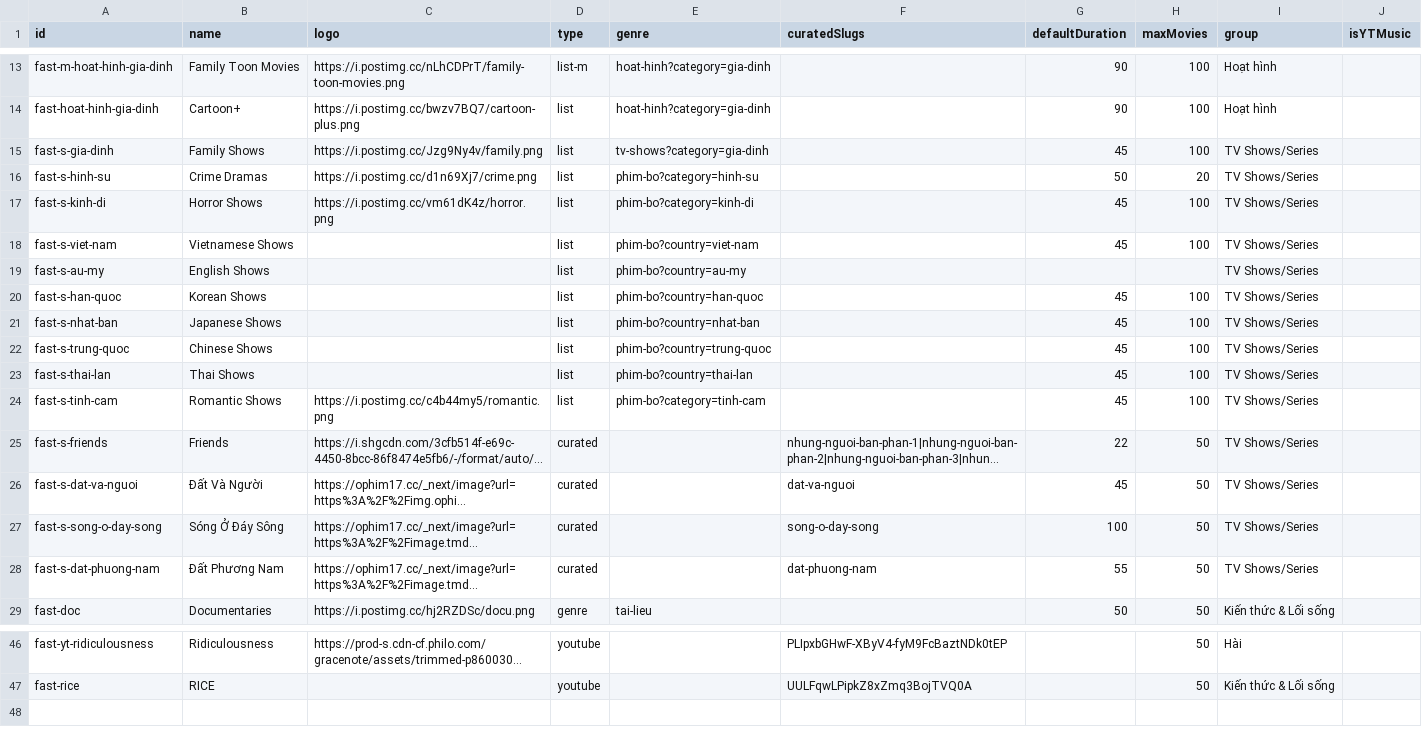
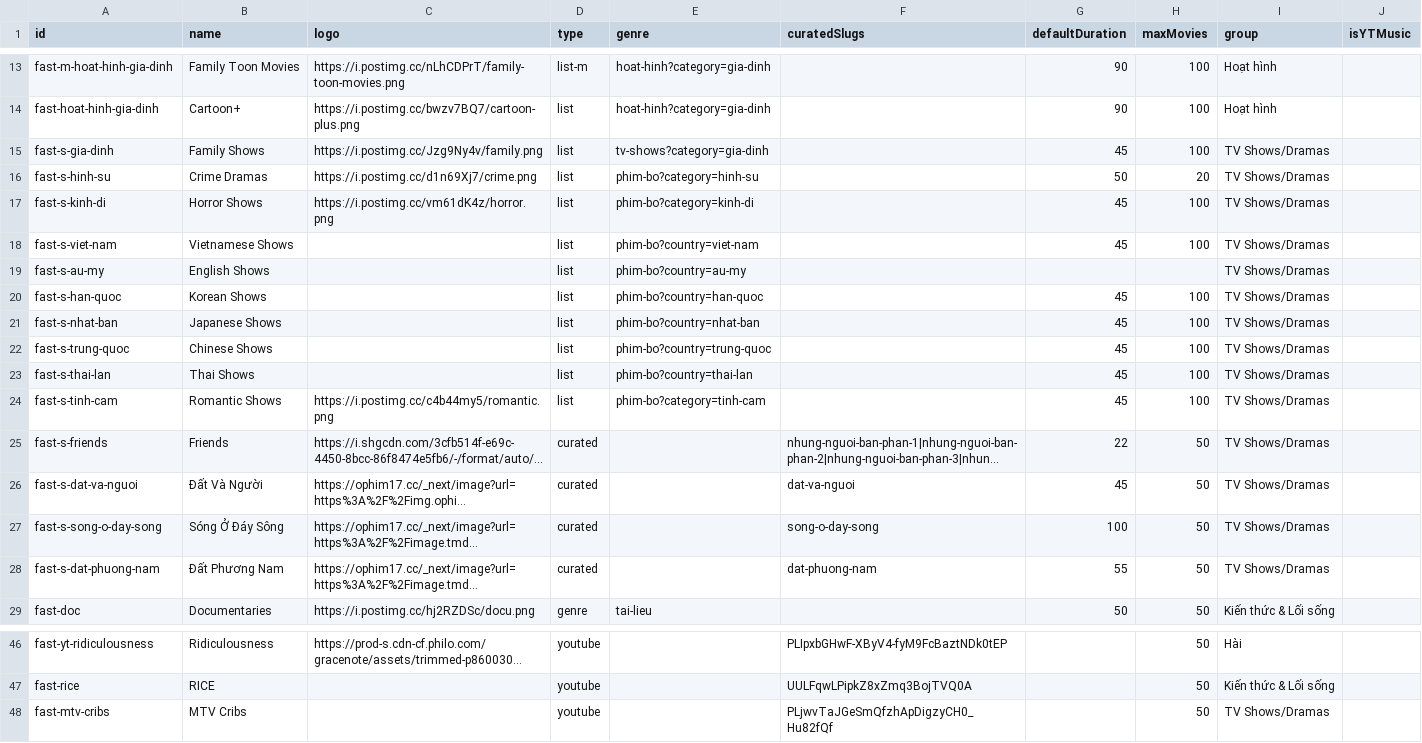
Before and after one commit to ducnt123/tvtools, a CSV file: fast-channels.csv, drawn as a sheet; only a part is shown, gaps mark what is left out; long unchanged cells end in …; the diff names each change by its address in the sheet, - before the commit and + after, or states it on an @@ line.

Commit message:
Update fast-channels.csv

```diff
--- a/fast-channels.csv
+++ b/fast-channels.csv
-I15:I28 (group): TV Shows/Series
+I15:I28 (group): TV Shows/Dramas
+row 48: fast-mtv-cribs | MTV Cribs |  | youtube |  | PLjwvTaJGeSmQfzhApDigzyCH0_Hu82fQf |  | 50 | TV Shows/Dramas
```
